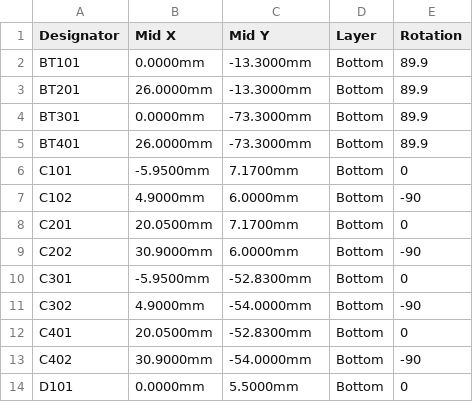
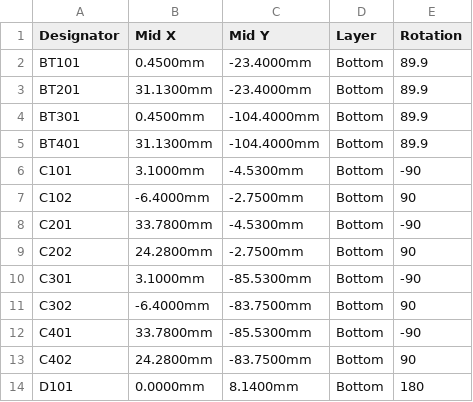
Before and after one commit to holdTheDoorHoid/sao-plus-plus, a CSV file: boards/covid-test/production/panel/covid-test-panel-cpl-jlcpcb.csv, drawn as a sheet; only a part is shown; the diff covers the shown part only.

```diff
--- a/boards/covid-test/production/panel/covid-test-panel-cpl-jlcpcb.csv
+++ b/boards/covid-test/production/panel/covid-test-panel-cpl-jlcpcb.csv
@@ -1,14 +1,14 @@
 Designator,Mid X,Mid Y,Layer,Rotation
-BT101,0.0000mm,-13.3000mm,Bottom,89.9
-BT201,26.0000mm,-13.3000mm,Bottom,89.9
-BT301,0.0000mm,-73.3000mm,Bottom,89.9
-BT401,26.0000mm,-73.3000mm,Bottom,89.9
-C101,-5.9500mm,7.1700mm,Bottom,0
-C102,4.9000mm,6.0000mm,Bottom,-90
-C201,20.0500mm,7.1700mm,Bottom,0
-C202,30.9000mm,6.0000mm,Bottom,-90
-C301,-5.9500mm,-52.8300mm,Bottom,0
-C302,4.9000mm,-54.0000mm,Bottom,-90
-C401,20.0500mm,-52.8300mm,Bottom,0
-C402,30.9000mm,-54.0000mm,Bottom,-90
-D101,0.0000mm,5.5000mm,Bottom,0
+BT101,0.4500mm,-23.4000mm,Bottom,89.9
+BT201,31.1300mm,-23.4000mm,Bottom,89.9
+BT301,0.4500mm,-104.4000mm,Bottom,89.9
+BT401,31.1300mm,-104.4000mm,Bottom,89.9
+C101,3.1000mm,-4.5300mm,Bottom,-90
+C102,-6.4000mm,-2.7500mm,Bottom,90
+C201,33.7800mm,-4.5300mm,Bottom,-90
+C202,24.2800mm,-2.7500mm,Bottom,90
+C301,3.1000mm,-85.5300mm,Bottom,-90
+C302,-6.4000mm,-83.7500mm,Bottom,90
+C401,33.7800mm,-85.5300mm,Bottom,-90
+C402,24.2800mm,-83.7500mm,Bottom,90
+D101,0.0000mm,8.1400mm,Bottom,180
```
Also changed, not shown: 96 edited cells elsewhere in this file, boards/covid-test/production/panel/covid-test-panel-bom-jlcpcb.csv, boards/covid-test/production/panel/covid-test-panel-bom-pcbway.csv, 47 other files.
